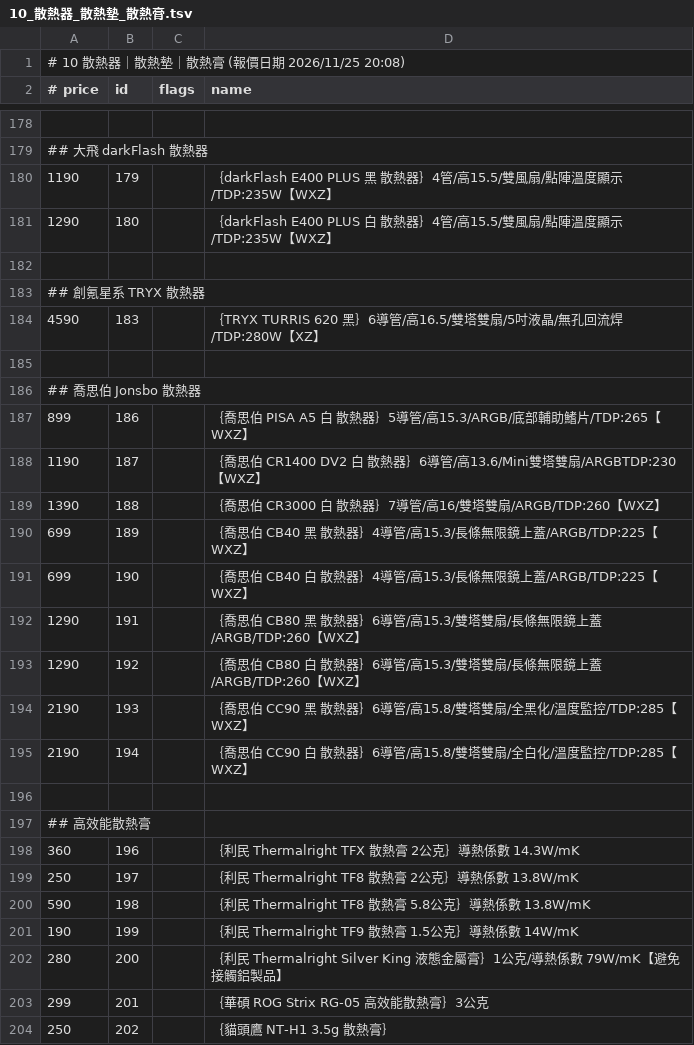
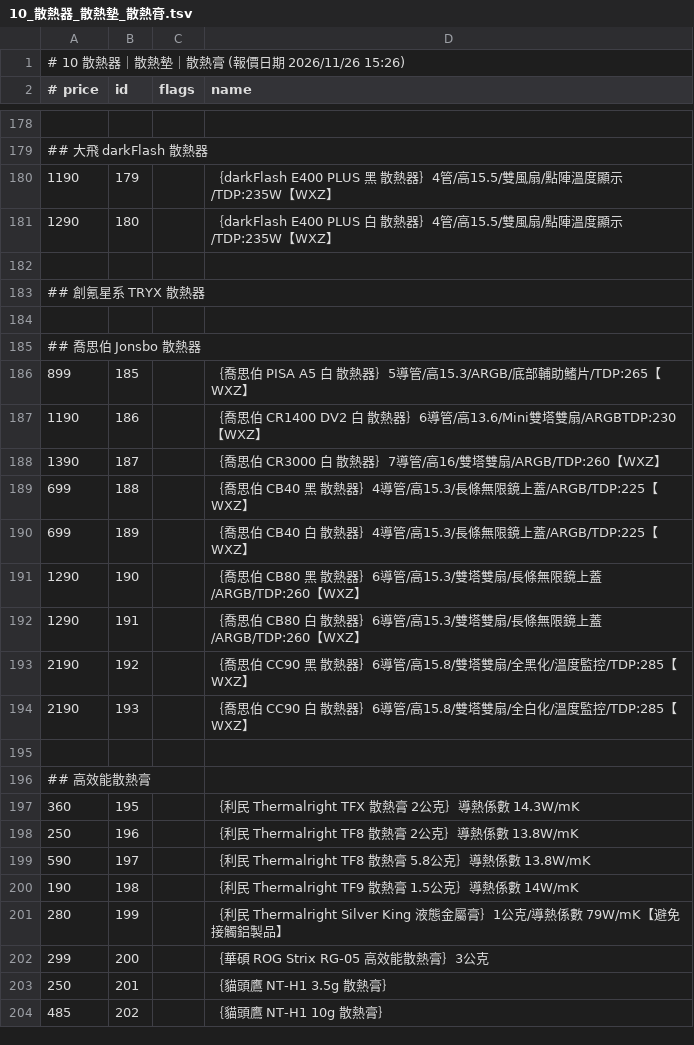
Before and after one commit to jakeuj/coolpc-quote, a TSV file: data/by_category/10_散熱器_散熱墊_散熱膏.tsv, drawn as a sheet; only a part is shown, gaps mark what is left out; the diff covers the shown part only.

```diff
--- a/data/by_category/10_散熱器_散熱墊_散熱膏.tsv
+++ b/data/by_category/10_散熱器_散熱墊_散熱膏.tsv
@@ -1,2 +1,2 @@
-# 10 散熱器｜散熱墊｜散熱膏  (報價日期 2026/11/25 20:08)
+# 10 散熱器｜散熱墊｜散熱膏  (報價日期 2026/11/26 15:26)
 # price	id	flags	name
@@ -183,22 +183,22 @@
 ## 創氪星系 TRYX 散熱器
-4590	183		｛TRYX TURRIS 620 黑｝6導管/高16.5/雙塔雙扇/5吋液晶/無孔回流焊/TDP:280W【XZ】
 
 ## 喬思伯 Jonsbo 散熱器
-899	186		｛喬思伯 PISA A5 白 散熱器｝5導管/高15.3/ARGB/底部輔助鰭片/TDP:265【WXZ】
-1190	187		｛喬思伯 CR1400 DV2 白 散熱器｝6導管/高13.6/Mini雙塔雙扇/ARGBTDP:230【WXZ】
-1390	188		｛喬思伯 CR3000 白 散熱器｝7導管/高16/雙塔雙扇/ARGB/TDP:260【WXZ】
-699	189		｛喬思伯 CB40 黑 散熱器｝4導管/高15.3/長條無限鏡上蓋/ARGB/TDP:225【WXZ】
-699	190		｛喬思伯 CB40 白 散熱器｝4導管/高15.3/長條無限鏡上蓋/ARGB/TDP:225【WXZ】
-1290	191		｛喬思伯 CB80 黑 散熱器｝6導管/高15.3/雙塔雙扇/長條無限鏡上蓋/ARGB/TDP:260【WXZ】
-1290	192		｛喬思伯 CB80 白 散熱器｝6導管/高15.3/雙塔雙扇/長條無限鏡上蓋/ARGB/TDP:260【WXZ】
-2190	193		｛喬思伯 CC90 黑 散熱器｝6導管/高15.8/雙塔雙扇/全黑化/溫度監控/TDP:285【WXZ】
-2190	194		｛喬思伯 CC90 白 散熱器｝6導管/高15.8/雙塔雙扇/全白化/溫度監控/TDP:285【WXZ】
+899	185		｛喬思伯 PISA A5 白 散熱器｝5導管/高15.3/ARGB/底部輔助鰭片/TDP:265【WXZ】
+1190	186		｛喬思伯 CR1400 DV2 白 散熱器｝6導管/高13.6/Mini雙塔雙扇/ARGBTDP:230【WXZ】
+1390	187		｛喬思伯 CR3000 白 散熱器｝7導管/高16/雙塔雙扇/ARGB/TDP:260【WXZ】
+699	188		｛喬思伯 CB40 黑 散熱器｝4導管/高15.3/長條無限鏡上蓋/ARGB/TDP:225【WXZ】
+699	189		｛喬思伯 CB40 白 散熱器｝4導管/高15.3/長條無限鏡上蓋/ARGB/TDP:225【WXZ】
+1290	190		｛喬思伯 CB80 黑 散熱器｝6導管/高15.3/雙塔雙扇/長條無限鏡上蓋/ARGB/TDP:260【WXZ】
+1290	191		｛喬思伯 CB80 白 散熱器｝6導管/高15.3/雙塔雙扇/長條無限鏡上蓋/ARGB/TDP:260【WXZ】
+2190	192		｛喬思伯 CC90 黑 散熱器｝6導管/高15.8/雙塔雙扇/全黑化/溫度監控/TDP:285【WXZ】
+2190	193		｛喬思伯 CC90 白 散熱器｝6導管/高15.8/雙塔雙扇/全白化/溫度監控/TDP:285【WXZ】
 
 ## 高效能散熱膏
-360	196		｛利民 Thermalright TFX 散熱膏 2公克｝導熱係數 14.3W/mK
-250	197		｛利民 Thermalright TF8 散熱膏 2公克｝導熱係數 13.8W/mK
-590	198		｛利民 Thermalright TF8 散熱膏 5.8公克｝導熱係數 13.8W/mK
-190	199		｛利民 Thermalright TF9 散熱膏 1.5公克｝導熱係數 14W/mK
-280	200		｛利民 Thermalright Silver King 液態金屬膏｝1公克/導熱係數 79W/mK【避免接觸鋁製品】
-299	201		｛華碩 ROG Strix RG-05 高效能散熱膏｝3公克
-250	202		｛貓頭鷹 NT-H1 3.5g 散熱膏｝
+360	195		｛利民 Thermalright TFX 散熱膏 2公克｝導熱係數 14.3W/mK
+250	196		｛利民 Thermalright TF8 散熱膏 2公克｝導熱係數 13.8W/mK
+590	197		｛利民 Thermalright TF8 散熱膏 5.8公克｝導熱係數 13.8W/mK
+190	198		｛利民 Thermalright TF9 散熱膏 1.5公克｝導熱係數 14W/mK
+280	199		｛利民 Thermalright Silver King 液態金屬膏｝1公克/導熱係數 79W/mK【避免接觸鋁製品】
+299	200		｛華碩 ROG Strix RG-05 高效能散熱膏｝3公克
+250	201		｛貓頭鷹 NT-H1 3.5g 散熱膏｝
+485	202		｛貓頭鷹 NT-H1 10g 散熱膏｝
```
Also changed, not shown: 2 added rows, 3 removed rows and 25 edited cells elsewhere in this file, data/by_category/02_筆電_平板_穿戴配件.tsv, data/by_category/12_顯示卡VGA.tsv, 33 other files.
